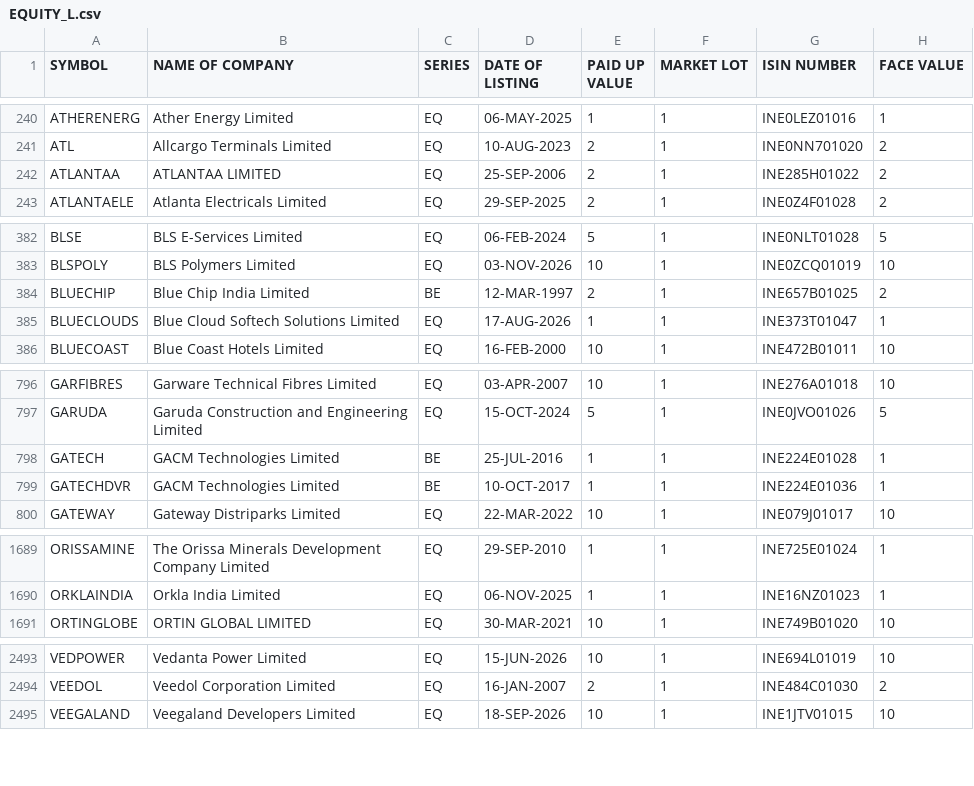
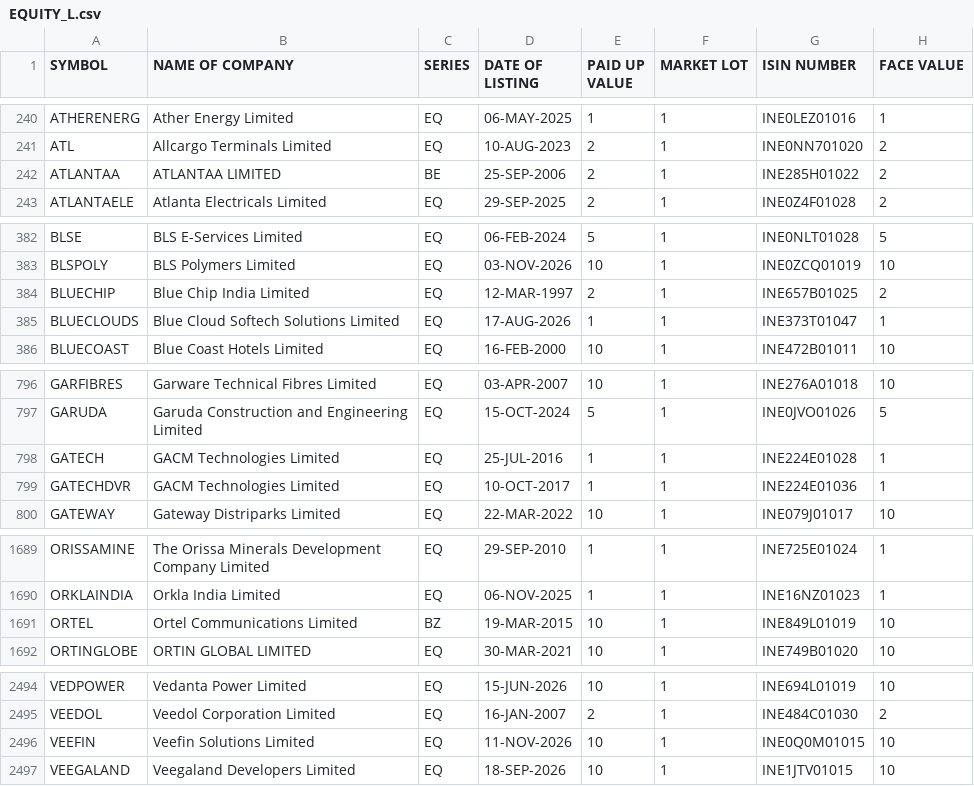
Before and after one commit to RPSCL/HNImanshu_value, a CSV file: EQUITY_L.csv, drawn as a sheet; only a part is shown, gaps mark what is left out; the diff covers the shown part only.

```diff
--- a/EQUITY_L.csv
+++ b/EQUITY_L.csv
@@ -241,3 +241,3 @@ ATHERENERG,Ather Energy Limited,EQ,06-MAY-2025,1,1,INE0LEZ01016,1
 ATL,Allcargo Terminals Limited,EQ,10-AUG-2023,2,1,INE0NN701020,2
-ATLANTAA,ATLANTAA LIMITED,EQ,25-SEP-2006,2,1,INE285H01022,2
+ATLANTAA,ATLANTAA LIMITED,BE,25-SEP-2006,2,1,INE285H01022,2
 ATLANTAELE,Atlanta Electricals Limited,EQ,29-SEP-2025,2,1,INE0Z4F01028,2
@@ -383,3 +383,3 @@ BLSE,BLS E-Services Limited,EQ,06-FEB-2024,5,1,INE0NLT01028,5
 BLSPOLY,BLS Polymers Limited,EQ,03-NOV-2026,10,1,INE0ZCQ01019,10
-BLUECHIP,Blue Chip India Limited,BE,12-MAR-1997,2,1,INE657B01025,2
+BLUECHIP,Blue Chip India Limited,EQ,12-MAR-1997,2,1,INE657B01025,2
 BLUECLOUDS,Blue Cloud Softech Solutions Limited,EQ,17-AUG-2026,1,1,INE373T01047,1
@@ -797,4 +797,4 @@ GARFIBRES,Garware Technical Fibres Limited,EQ,03-APR-2007,10,1,INE276A01018,10
 GARUDA,Garuda Construction and Engineering Limited,EQ,15-OCT-2024,5,1,INE0JVO01026,5
-GATECH,GACM Technologies Limited,BE,25-JUL-2016,1,1,INE224E01028,1
-GATECHDVR,GACM Technologies Limited,BE,10-OCT-2017,1,1,INE224E01036,1
+GATECH,GACM Technologies Limited,EQ,25-JUL-2016,1,1,INE224E01028,1
+GATECHDVR,GACM Technologies Limited,EQ,10-OCT-2017,1,1,INE224E01036,1
 GATEWAY,Gateway Distriparks Limited,EQ,22-MAR-2022,10,1,INE079J01017,10
@@ -1690,2 +1690,3 @@ ORISSAMINE,The Orissa Minerals Development Company Limited,EQ,29-SEP-2010,1,1,IN
 ORKLAINDIA,Orkla India Limited,EQ,06-NOV-2025,1,1,INE16NZ01023,1
+ORTEL,Ortel Communications Limited,BZ,19-MAR-2015,10,1,INE849L01019,10
 ORTINGLOBE,ORTIN GLOBAL LIMITED,EQ,30-MAR-2021,10,1,INE749B01020,10
@@ -2494,2 +2495,3 @@ VEDPOWER,Vedanta Power Limited,EQ,15-JUN-2026,10,1,INE694L01019,10
 VEEDOL,Veedol Corporation Limited,EQ,16-JAN-2007,2,1,INE484C01030,2
+VEEFIN,Veefin Solutions Limited,EQ,11-NOV-2026,10,1,INE0Q0M01015,10
 VEEGALAND,Veegaland Developers Limited,EQ,18-SEP-2026,10,1,INE1JTV01015,10
```
Also changed, not shown: 9 edited cells elsewhere in this file, 55 other files.
